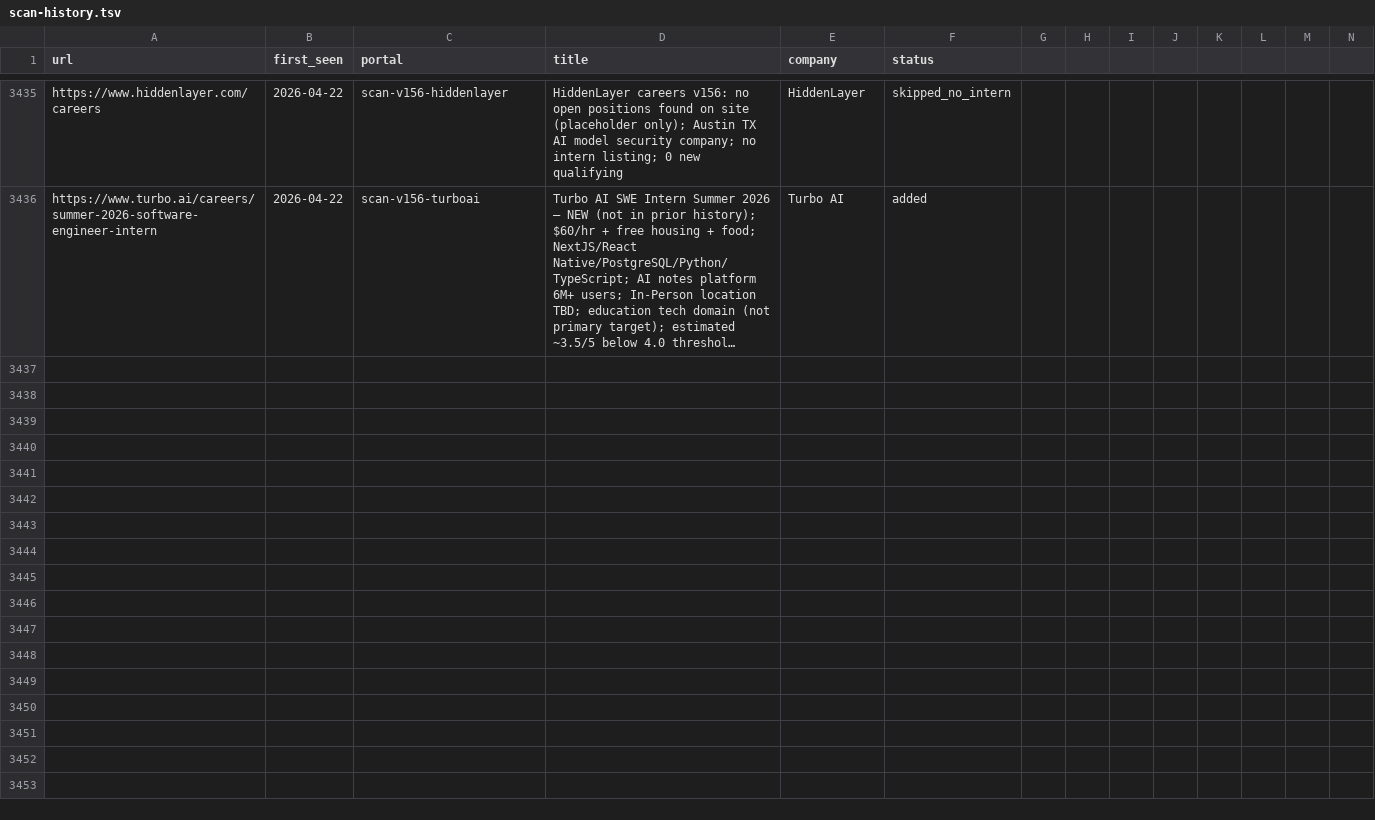
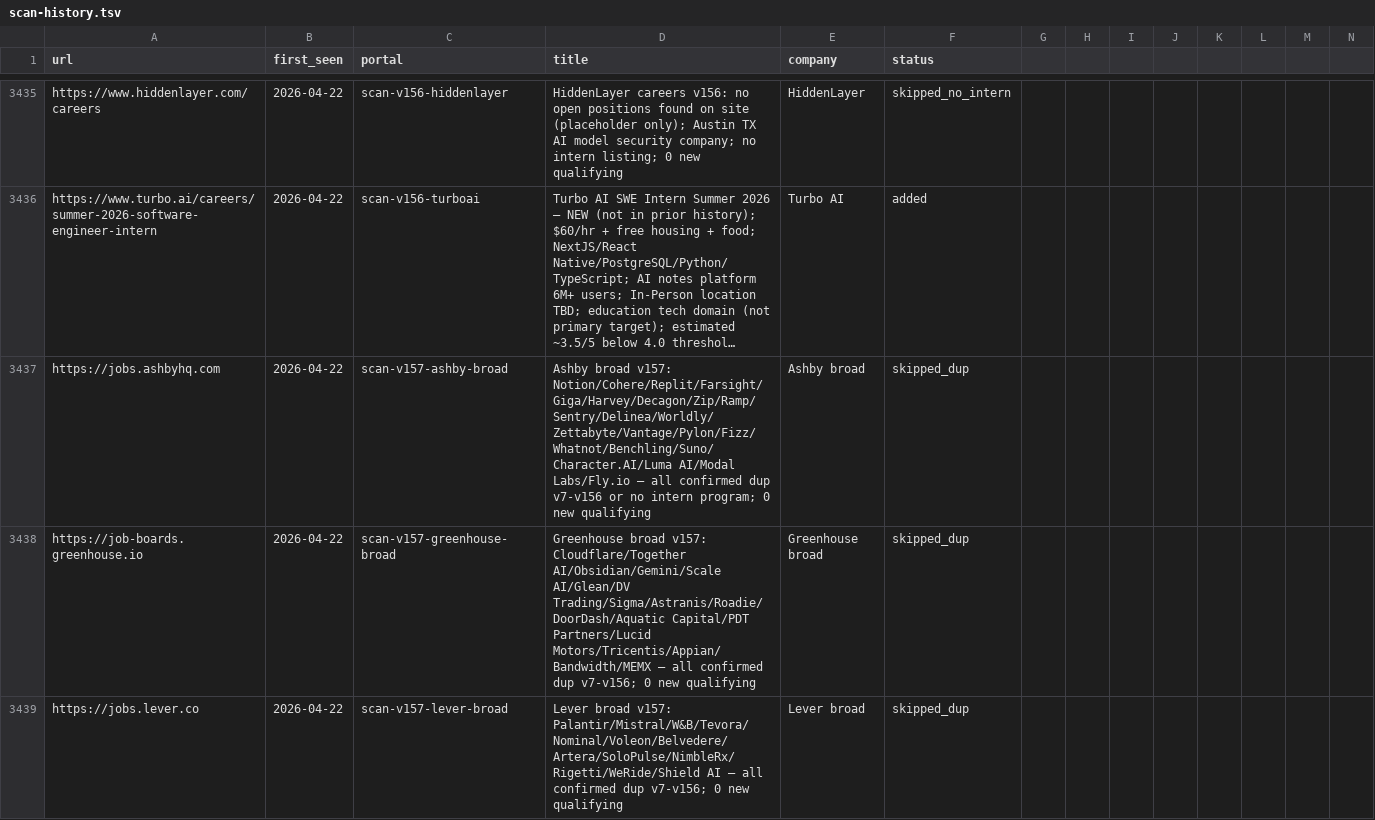
Before and after one commit to clmoon2/career-ops, a TSV file: data/scan-history.tsv, drawn as a sheet; only a part is shown, gaps mark what is left out; long unchanged cells end in …; rows hold the shown columns only; the diff covers the shown part only; the diff names each change by its address in the sheet, - before the commit and + after, or states it on an @@ line.

```diff
--- a/data/scan-history.tsv
+++ b/data/scan-history.tsv
+row 3437: https://jobs.ashbyhq.com | 2026-04-22 | scan-v157-ashby-broad | Ashby broad v157: Notion/Cohere/Replit/Farsight/Giga/Harvey/Decagon/Zip/Ramp/Sentry/Delinea/Worldly/Zettabyte/Vantage/Pylon/Fizz/Whatnot/Benchling/Suno/Character.AI/Luma AI/Modal Labs/Fly.io — all confirmed dup v7-v156 or no intern program; 0 new qualifying | Ashby broad | skipped_dup
+row 3438: https://job-boards.greenhouse.io | 2026-04-22 | scan-v157-greenhouse-broad | Greenhouse broad v157: Cloudflare/Together AI/Obsidian/Gemini/Scale AI/Glean/DV Trading/Sigma/Astranis/Roadie/DoorDash/Aquatic Capital/PDT Partners/Lucid Motors/Tricentis/Appian/Bandwidth/MEMX — all confirmed dup v7-v156; 0 new qualifying | Greenhouse broad | skipped_dup
+row 3439: https://jobs.lever.co | 2026-04-22 | scan-v157-lever-broad | Lever broad v157: Palantir/Mistral/W&B/Tevora/Nominal/Voleon/Belvedere/Artera/SoloPulse/NimbleRx/Rigetti/WeRide/Shield AI — all confirmed dup v7-v156; 0 new qualifying | Lever broad | skipped_dup
```
Also changed, not shown: 8 added rows elsewhere in this file, 1 other file.
